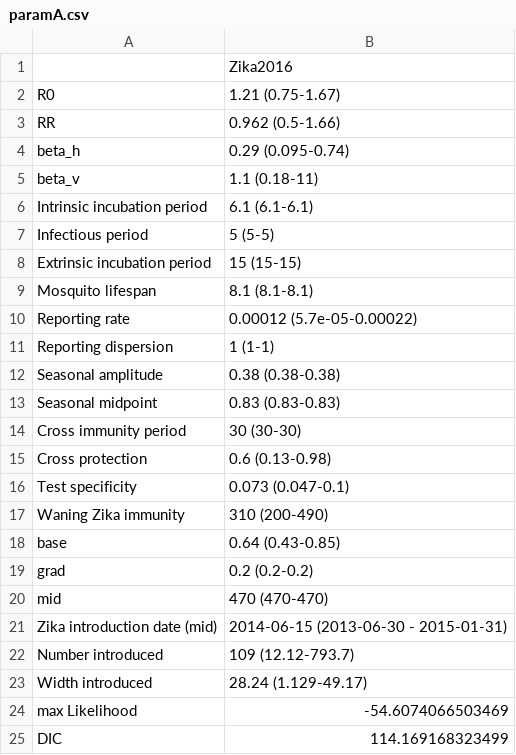
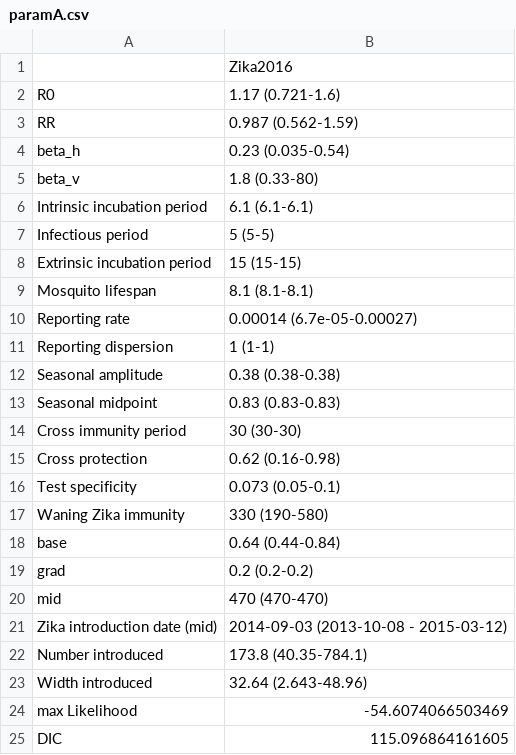
Before and after one commit to a-henderson91/fiji-zikv-model, a CSV file: output/paramA.csv, drawn as a sheet.

Commit message:
outputs

```diff
--- a/output/paramA.csv
+++ b/output/paramA.csv
@@ -1,6 +1,6 @@
 "","Zika2016"
-"R0","1.21 (0.75-1.67)"
-"RR","0.962 (0.5-1.66)"
-"beta_h","0.29 (0.095-0.74)"
-"beta_v","1.1 (0.18-11)"
+"R0","1.17 (0.721-1.6)"
+"RR","0.987 (0.562-1.59)"
+"beta_h","0.23 (0.035-0.54)"
+"beta_v","1.8 (0.33-80)"
 "Intrinsic incubation period","6.1 (6.1-6.1)"
@@ -9,3 +9,3 @@
 "Mosquito lifespan","8.1 (8.1-8.1)"
-"Reporting rate","0.00012 (5.7e-05-0.00022)"
+"Reporting rate","0.00014 (6.7e-05-0.00027)"
 "Reporting dispersion","1 (1-1)"
@@ -14,12 +14,12 @@
 "Cross immunity period","30 (30-30)"
-"Cross protection","0.6 (0.13-0.98)"
-"Test specificity","0.073 (0.047-0.1)"
-"Waning Zika immunity","310 (200-490)"
-"base","0.64 (0.43-0.85)"
+"Cross protection","0.62 (0.16-0.98)"
+"Test specificity","0.073 (0.05-0.1)"
+"Waning Zika immunity","330 (190-580)"
+"base","0.64 (0.44-0.84)"
 "grad","0.2 (0.2-0.2)"
 "mid","470 (470-470)"
-"Zika introduction date (mid)","2014-06-15 (2013-06-30 - 2015-01-31)"
-"Number introduced","109 (12.12-793.7)"
-"Width introduced","28.24 (1.129-49.17)"
+"Zika introduction date (mid)","2014-09-03 (2013-10-08 - 2015-03-12)"
+"Number introduced","173.8 (40.35-784.1)"
+"Width introduced","32.64 (2.643-48.96)"
 "max Likelihood","-54.6074066503469"
-"DIC","114.169168323499"
+"DIC","115.096864161605"
```
Also changed, not shown: data/thetaR_IC_denv3_local.csv, 3 other files.
